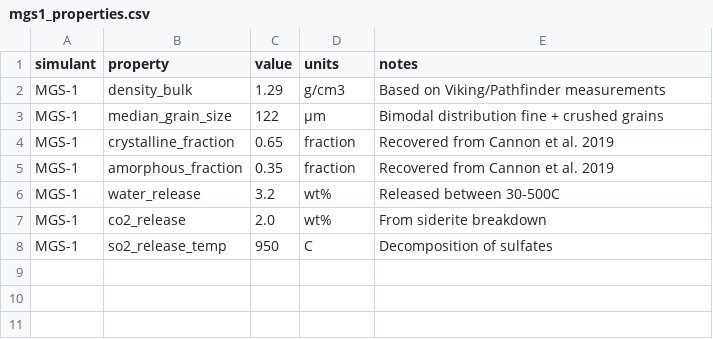
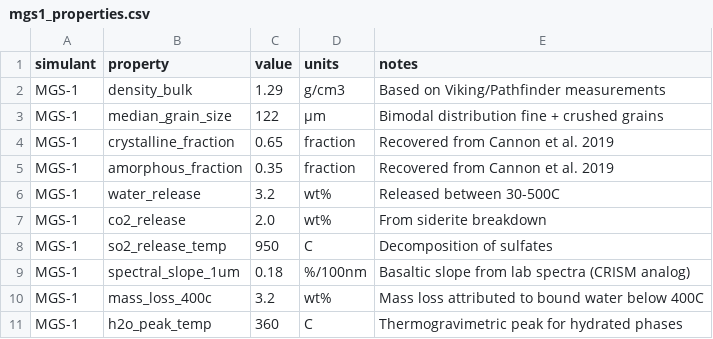
Before and after one commit to axel-douglas/space-trash-hack, a CSV file: datasets/raw/mgs1_properties.csv, drawn as a sheet.

Commit message:
Add regolith characterization feature columns (#125)

```diff
--- a/datasets/raw/mgs1_properties.csv
+++ b/datasets/raw/mgs1_properties.csv
@@ -8 +8,4 @@ MGS-1,co2_release,2.0,wt%,From siderite breakdown
 MGS-1,so2_release_temp,950,C,Decomposition of sulfates
+MGS-1,spectral_slope_1um,0.18,%/100nm,Basaltic slope from lab spectra (CRISM analog)
+MGS-1,mass_loss_400c,3.2,wt%,Mass loss attributed to bound water below 400C
+MGS-1,h2o_peak_temp,360,C,Thermogravimetric peak for hydrated phases
```
Also changed, not shown: 8 other files.
